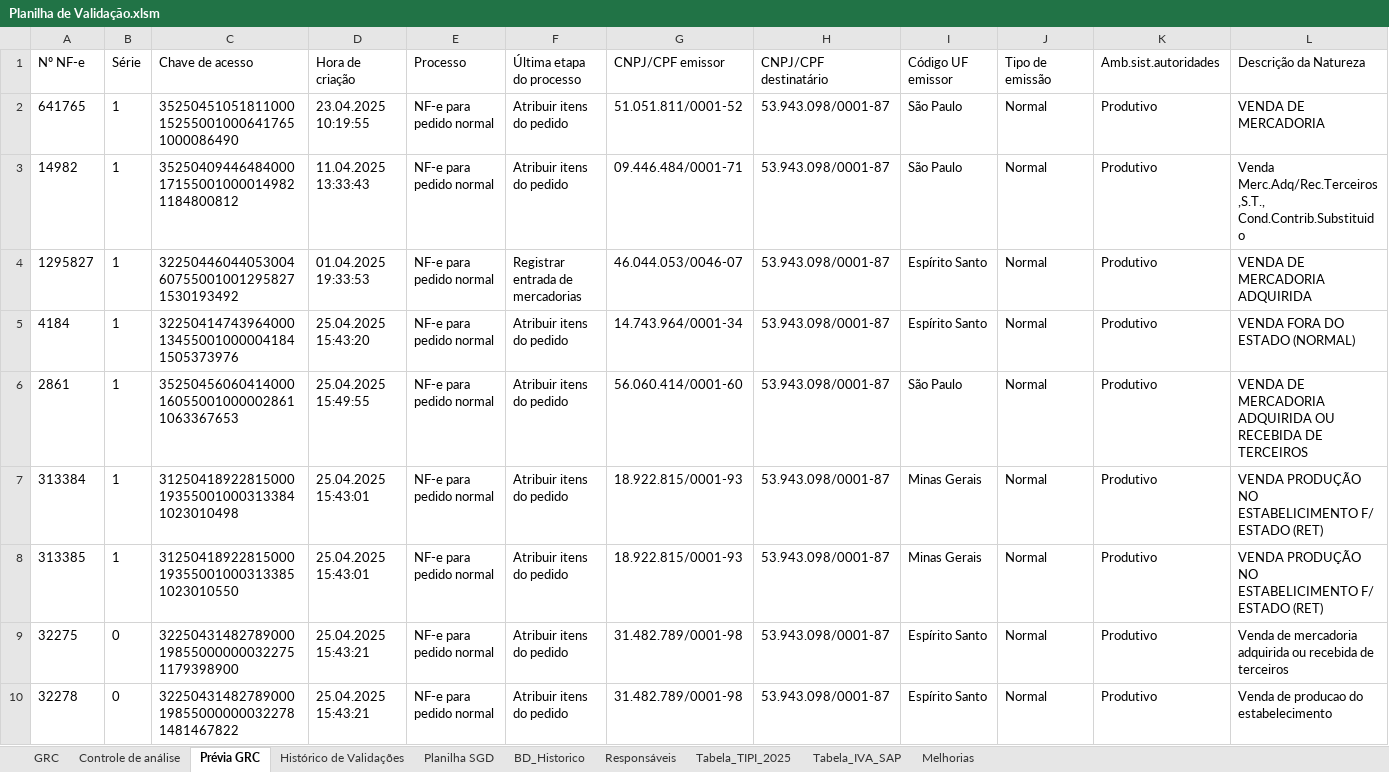
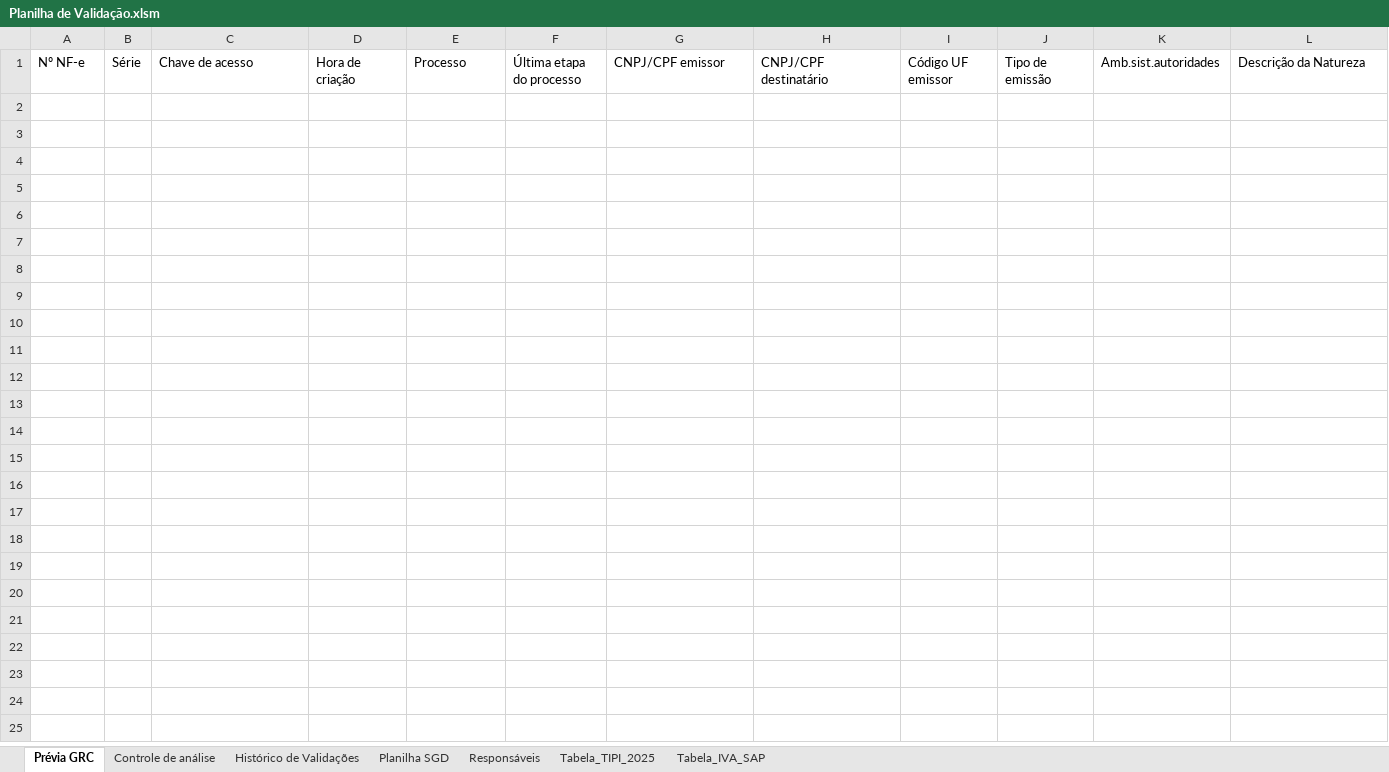
Before and after one commit to mrochadev/calculadora-basica, an Excel workbook: Planilha de Validação.xlsm, sheet Prévia GRC, drawn as a sheet; only a part is shown; values as stored, in another font and other column widths than the file's, no borders; table styles not drawn; rows hold the shown columns only; the diff covers the shown part only; the diff names each change by its address in the sheet, - before the commit and + after, or states it on an @@ line.

```diff
--- a/Planilha de Validação.xlsm (sheet Prévia GRC)
+++ b/Planilha de Validação.xlsm (sheet Prévia GRC)
@@ sheet tab hidden: GRC @@
@@ sheet tab hidden: BD_Historico @@
-sheet tab: Melhorias
@@ sheet tab order changed: Prévia GRC | Controle de análise | Histórico de Validações | Planilha SGD | Responsáveis | Tabela_TIPI_2025 | Tabela_IVA_SAP @@
-row 2: 641765 | 1 | 35250451051811000152550010006417651000086490 | 23.04.2025 10:19:55 | NF-e para pedido normal | Atribuir itens do pedido | 51.051.811/0001-52 | 53.943.098/0001-87 | São Paulo | Normal | Produtivo | VENDA DE MERCADORIA
-row 3: 14982 | 1 | 35250409446484000171550010000149821184800812 | 11.04.2025 13:33:43 | NF-e para pedido normal | Atribuir itens do pedido | 09.446.484/0001-71 | 53.943.098/0001-87 | São Paulo | Normal | Produtivo | Venda Merc.Adq/Rec.Terceiros,S.T., Cond.Contrib.Substituido
-row 4: 1295827 | 1 | 32250446044053004607550010012958271530193492 | 01.04.2025 19:33:53 | NF-e para pedido normal | Registrar entrada de mercadorias | 46.044.053/0046-07 | 53.943.098/0001-87 | Espírito Santo | Normal | Produtivo | VENDA DE MERCADORIA ADQUIRIDA
-row 5: 4184 | 1 | 32250414743964000134550010000041841505373976 | 25.04.2025 15:43:20 | NF-e para pedido normal | Atribuir itens do pedido | 14.743.964/0001-34 | 53.943.098/0001-87 | Espírito Santo | Normal | Produtivo | VENDA FORA DO ESTADO (NORMAL)
-row 6: 2861 | 1 | 35250456060414000160550010000028611063367653 | 25.04.2025 15:49:55 | NF-e para pedido normal | Atribuir itens do pedido | 56.060.414/0001-60 | 53.943.098/0001-87 | São Paulo | Normal | Produtivo | VENDA DE MERCADORIA ADQUIRIDA OU RECEBIDA DE TERCEIROS
-row 7: 313384 | 1 | 31250418922815000193550010003133841023010498 | 25.04.2025 15:43:01 | NF-e para pedido normal | Atribuir itens do pedido | 18.922.815/0001-93 | 53.943.098/0001-87 | Minas Gerais | Normal | Produtivo | VENDA PRODUÇÃO NO ESTABELICIMENTO F/ ESTADO (RET)
-row 8: 313385 | 1 | 31250418922815000193550010003133851023010550 | 25.04.2025 15:43:01 | NF-e para pedido normal | Atribuir itens do pedido | 18.922.815/0001-93 | 53.943.098/0001-87 | Minas Gerais | Normal | Produtivo | VENDA PRODUÇÃO NO ESTABELICIMENTO F/ ESTADO (RET)
-row 9: 32275 | 0 | 32250431482789000198550000000322751179398900 | 25.04.2025 15:43:21 | NF-e para pedido normal | Atribuir itens do pedido | 31.482.789/0001-98 | 53.943.098/0001-87 | Espírito Santo | Normal | Produtivo | Venda de mercadoria adquirida ou recebida de terceiros
-row 10: 32278 | 0 | 32250431482789000198550000000322781481467822 | 25.04.2025 15:43:21 | NF-e para pedido normal | Atribuir itens do pedido | 31.482.789/0001-98 | 53.943.098/0001-87 | Espírito Santo | Normal | Produtivo | Venda de producao do estabelecimento
```
Also changed, not shown: 80 removed rows elsewhere in this sheet, sheet Planilha SGD, sheet Controle de análise, hidden cells, charts or pictures, 2 other files.
